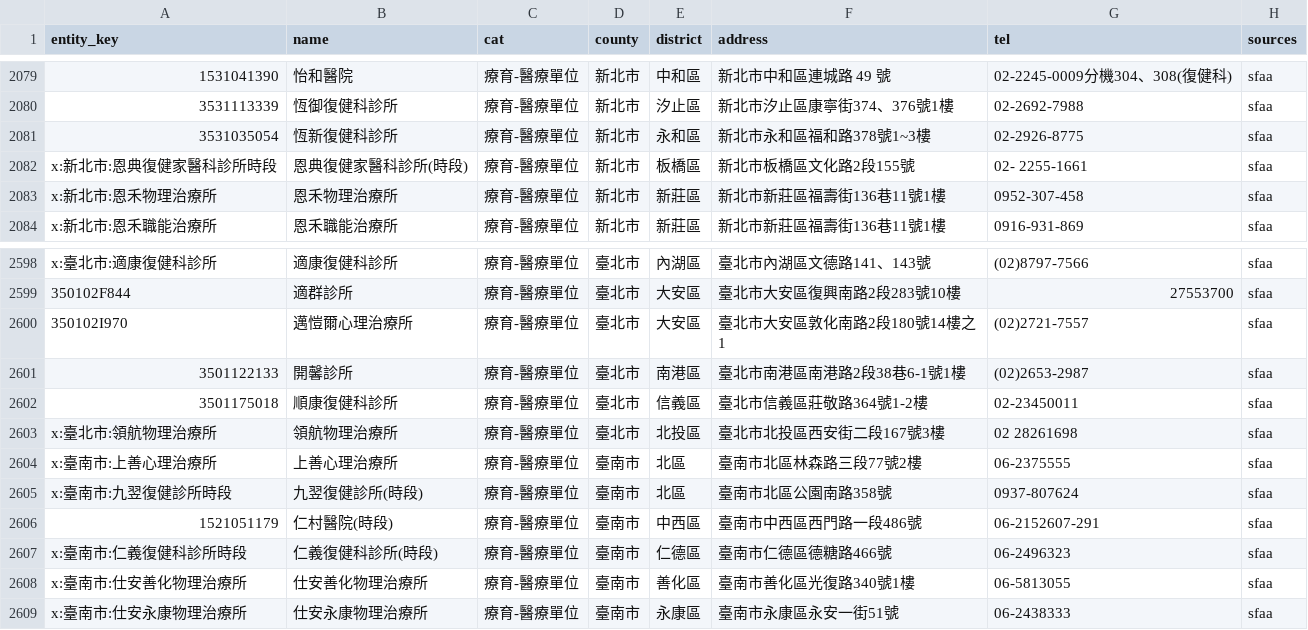
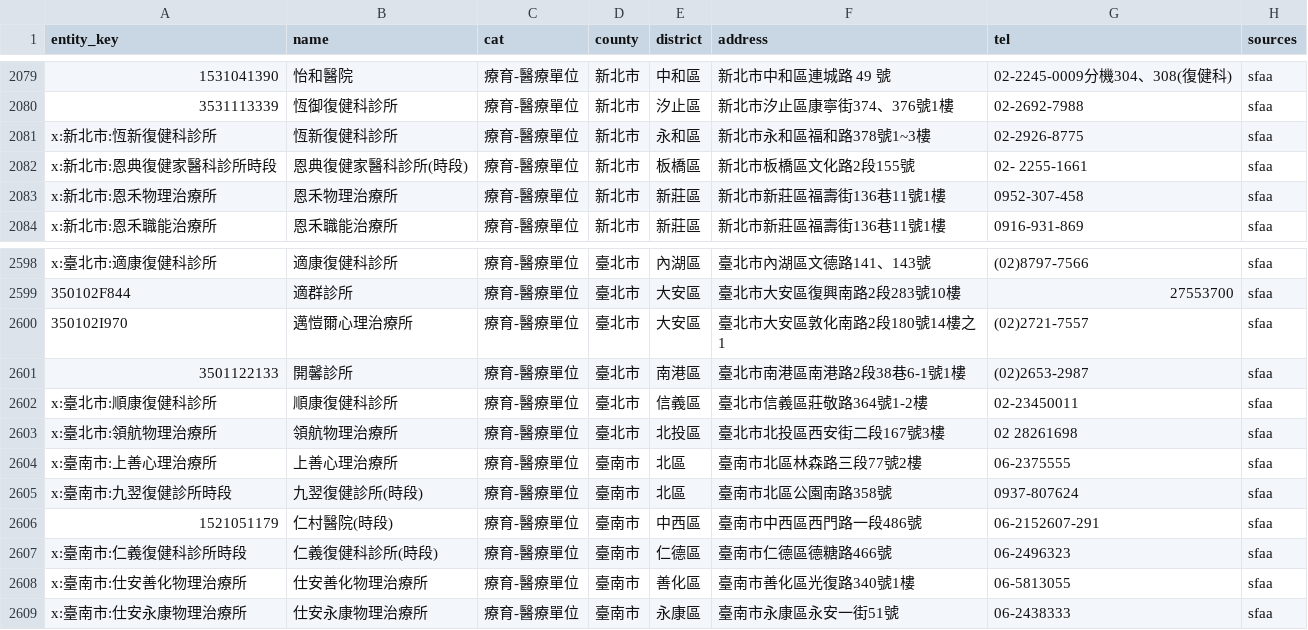
Before and after one commit to LightChang/bansik.tw, a CSV file: research/entity_prev.csv, drawn as a sheet; only a part is shown, gaps mark what is left out; the diff names each change by its address in the sheet, - before the commit and + after, or states it on an @@ line.

```diff
--- a/research/entity_prev.csv
+++ b/research/entity_prev.csv
-A2081 (entity_key): 3531035054
+A2081 (entity_key): x:新北市:恆新復健科診所
-A2602 (entity_key): 3501175018
+A2602 (entity_key): x:臺北市:順康復健科診所
```
Also changed, not shown: 30 other files.
